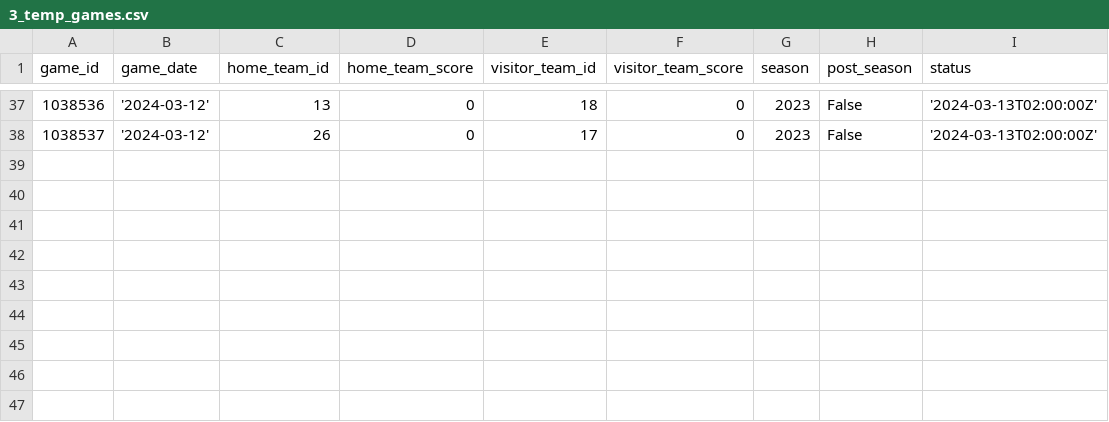
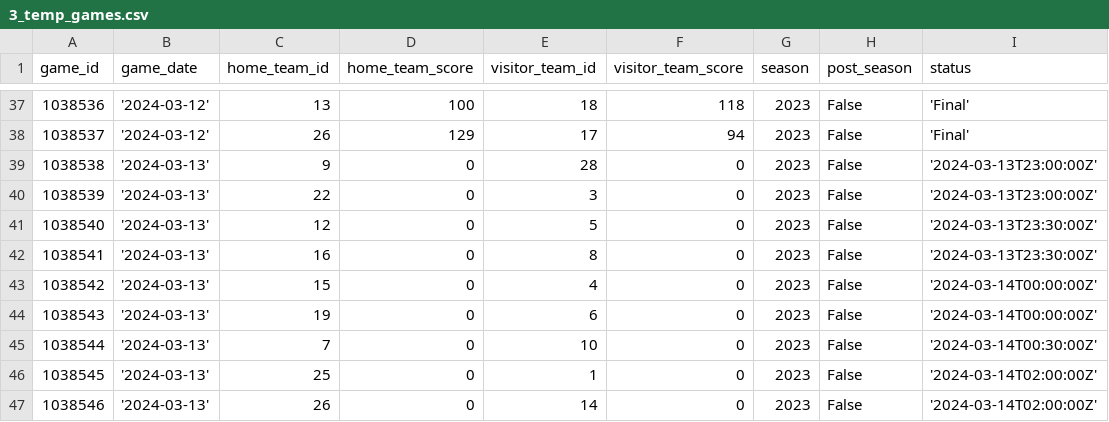
Before and after one commit to corey-cheung/nba-basketball-orchestration, a CSV file: include/ingestion/python/temp/3_temp_games.csv, drawn as a sheet; only a part is shown, gaps mark what is left out; the diff covers the shown part only.

```diff
--- a/include/ingestion/python/temp/3_temp_games.csv
+++ b/include/ingestion/python/temp/3_temp_games.csv
@@ -37,2 +37,11 @@ game_id,game_date,home_team_id,home_team_score,visitor_team_id,visitor_team_scor
-1038536,'2024-03-12',13,0,18,0,2023,False,'2024-03-13T02:00:00Z'
-1038537,'2024-03-12',26,0,17,0,2023,False,'2024-03-13T02:00:00Z'
+1038536,'2024-03-12',13,100,18,118,2023,False,'Final'
+1038537,'2024-03-12',26,129,17,94,2023,False,'Final'
+1038538,'2024-03-13',9,0,28,0,2023,False,'2024-03-13T23:00:00Z'
+1038539,'2024-03-13',22,0,3,0,2023,False,'2024-03-13T23:00:00Z'
+1038540,'2024-03-13',12,0,5,0,2023,False,'2024-03-13T23:30:00Z'
+1038541,'2024-03-13',16,0,8,0,2023,False,'2024-03-13T23:30:00Z'
+1038542,'2024-03-13',15,0,4,0,2023,False,'2024-03-14T00:00:00Z'
+1038543,'2024-03-13',19,0,6,0,2023,False,'2024-03-14T00:00:00Z'
+1038544,'2024-03-13',7,0,10,0,2023,False,'2024-03-14T00:30:00Z'
+1038545,'2024-03-13',25,0,1,0,2023,False,'2024-03-14T02:00:00Z'
+1038546,'2024-03-13',26,0,14,0,2023,False,'2024-03-14T02:00:00Z'
```
Also changed, not shown: 33 edited cells elsewhere in this file, include/ingestion/python/temp/2_temp_players.csv, 1 other file.
